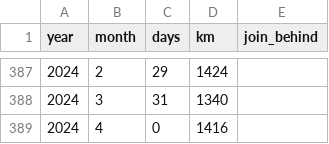
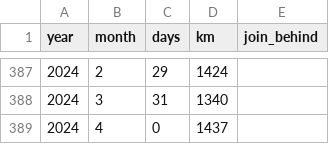
Before and after one commit to jurajede/jurajede.github.io, a TSV file: data/data.tsv, drawn as a sheet; only a part is shown, gaps mark what is left out.

Commit message:
added kilometers

```diff
--- a/data/data.tsv
+++ b/data/data.tsv
@@ -388,2 +388,2 @@ year	month	days	km	join_behind
 2024	3	31	1340
-2024	4	0	1416
+2024	4	0	1437
```
